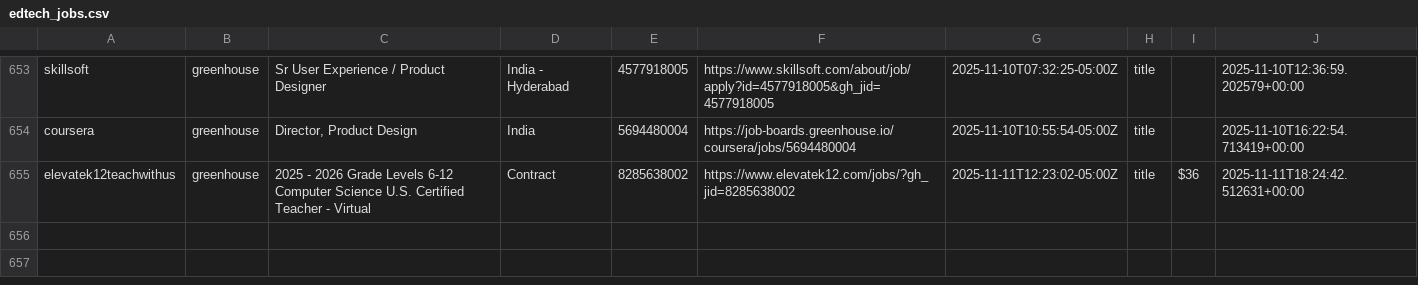
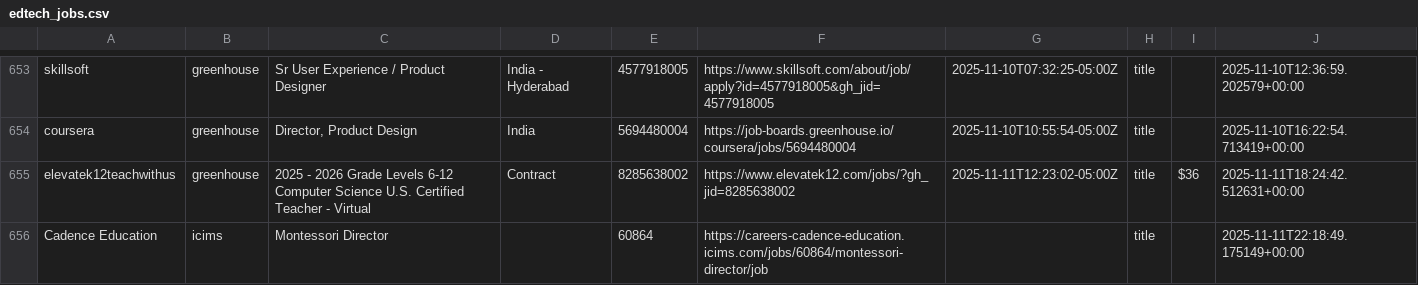
Before and after one commit to mollyoliviamund-maker/edtech-jobs, a CSV file: edtech_jobs.csv, drawn as a sheet; only a part is shown, gaps mark what is left out; the diff names each change by its address in the sheet, - before the commit and + after, or states it on an @@ line.

```diff
--- a/edtech_jobs.csv
+++ b/edtech_jobs.csv
+row 656: Cadence Education | icims | Montessori Director |  | 60864 | https://careers-cadence-education.icims.com/jobs/60864/montessori-director/job |  | title |  | 2025-11-11T22:18:49.175149+00:00
```
Also changed, not shown: 1 other file.
